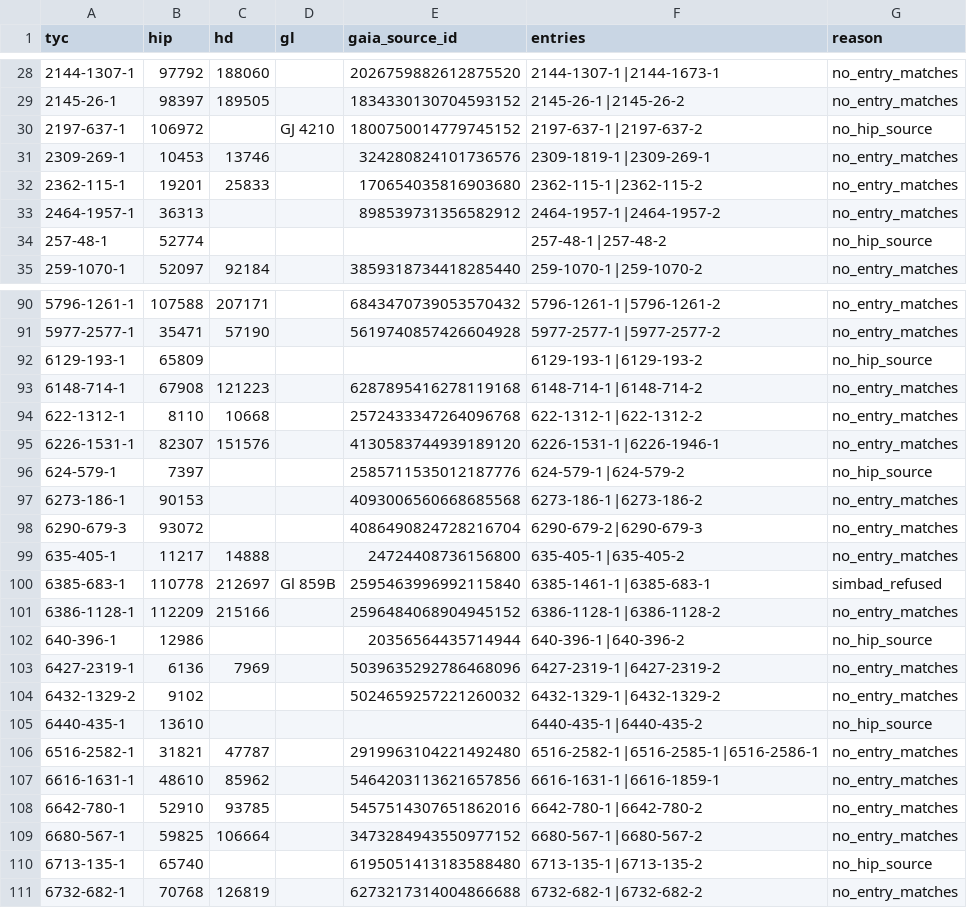
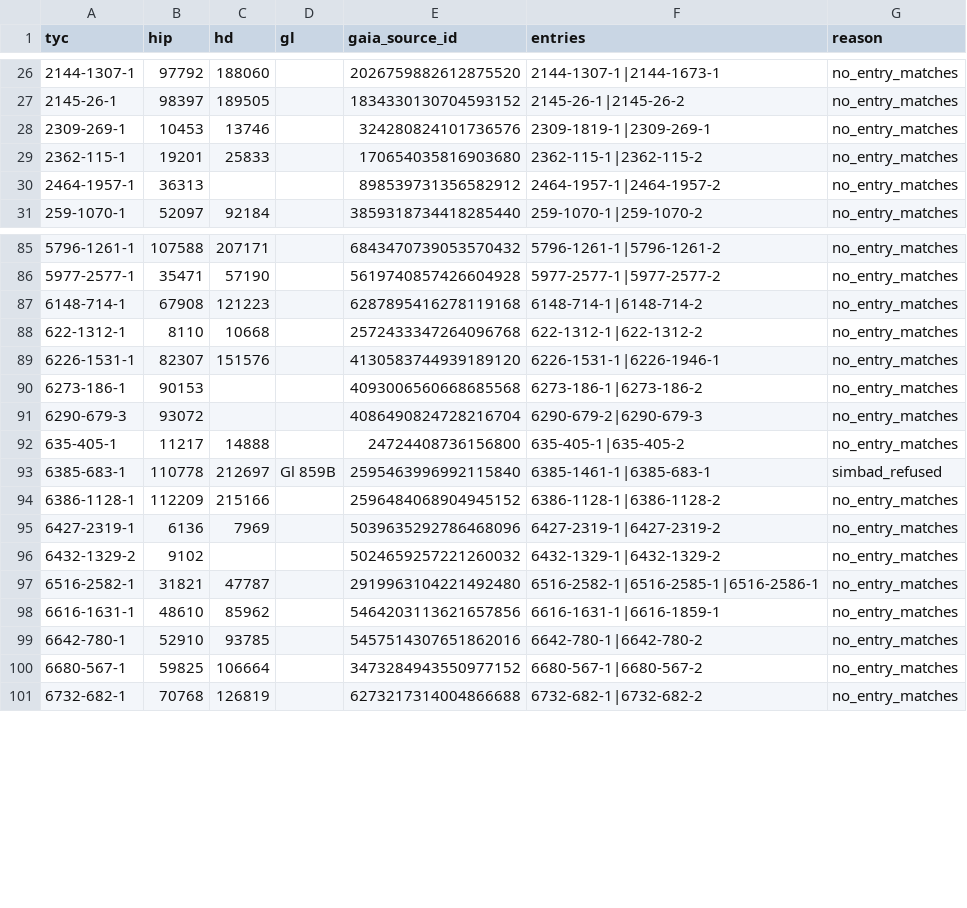
Before and after one commit to alexmensch/stellata, a TSV file: data/membership/pair-review.tsv, drawn as a sheet; only a part is shown, gaps mark what is left out; the diff covers the shown part only; the diff names each change by its address in the sheet, - before the commit and + after, or states it on an @@ line.

```diff
--- a/data/membership/pair-review.tsv
+++ b/data/membership/pair-review.tsv
-row 30: 2197-637-1 | 106972 |  | GJ 4210 | 1800750014779745152 | 2197-637-1|2197-637-2 | no_hip_source
-row 34: 257-48-1 | 52774 |  |  |  | 257-48-1|257-48-2 | no_hip_source
-row 92: 6129-193-1 | 65809 |  |  |  | 6129-193-1|6129-193-2 | no_hip_source
-row 96: 624-579-1 | 7397 |  |  | 2585711535012187776 | 624-579-1|624-579-2 | no_hip_source
-row 102: 640-396-1 | 12986 |  |  | 20356564435714944 | 640-396-1|640-396-2 | no_hip_source
-row 105: 6440-435-1 | 13610 |  |  |  | 6440-435-1|6440-435-2 | no_hip_source
-row 110: 6713-135-1 | 65740 |  |  | 6195051413183588480 | 6713-135-1|6713-135-2 | no_hip_source
```
Also changed, not shown: 4 removed rows elsewhere in this file, 2 other files.
